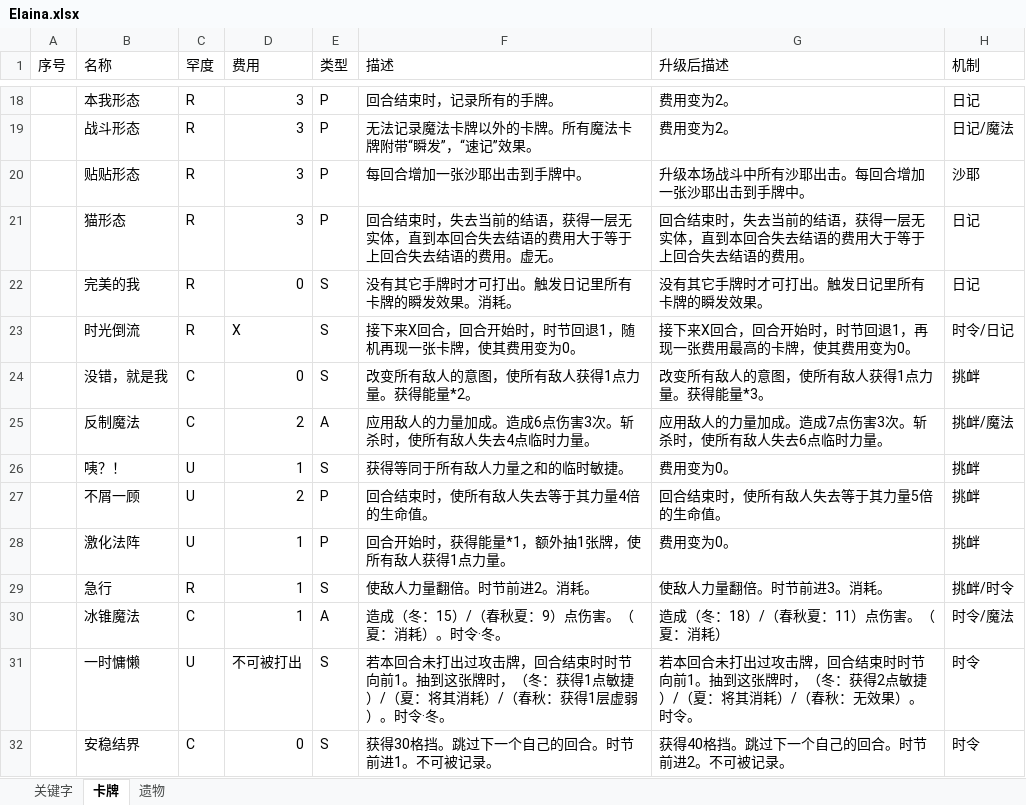
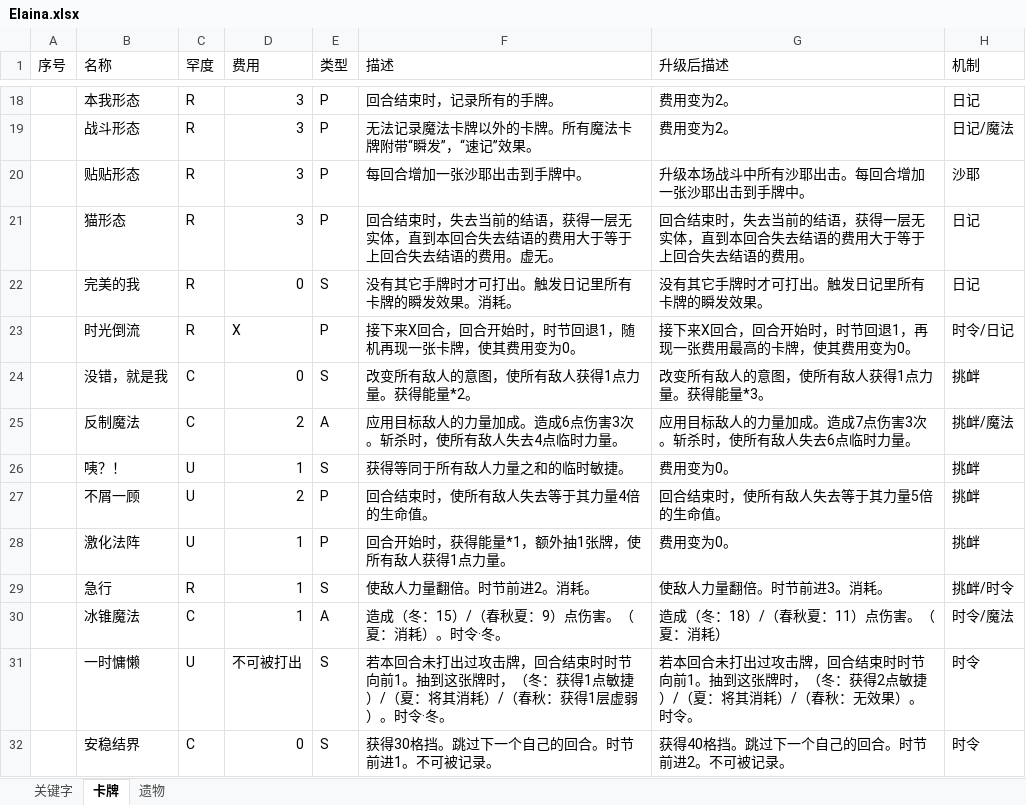
Before and after one commit to fe11n/ElainaInSpire, an Excel workbook: Elaina.xlsx, sheet 卡牌, drawn as a sheet; only a part is shown, gaps mark what is left out; values as stored, in another font and other column widths than the file's, no borders; the diff names each change by its address in the sheet, - before the commit and + after, or states it on an @@ line.

```diff
--- a/Elaina.xlsx (sheet 卡牌)
+++ b/Elaina.xlsx (sheet 卡牌)
-E23 (类型): S
+E23 (类型): P
-F25 (描述): 应用敌人的力量加成。造成6点伤害3次。斩杀时，使所有敌人失去4点临时力量。
+F25 (描述): 应用目标敌人的力量加成。造成6点伤害3次。斩杀时，使所有敌人失去4点临时力量。
-G25 (升级后描述): 应用敌人的力量加成。造成7点伤害3次。斩杀时，使所有敌人失去6点临时力量。
+G25 (升级后描述): 应用目标敌人的力量加成。造成7点伤害3次。斩杀时，使所有敌人失去6点临时力量。
```
Also changed, not shown: sheet 遗物, 20 other files.
